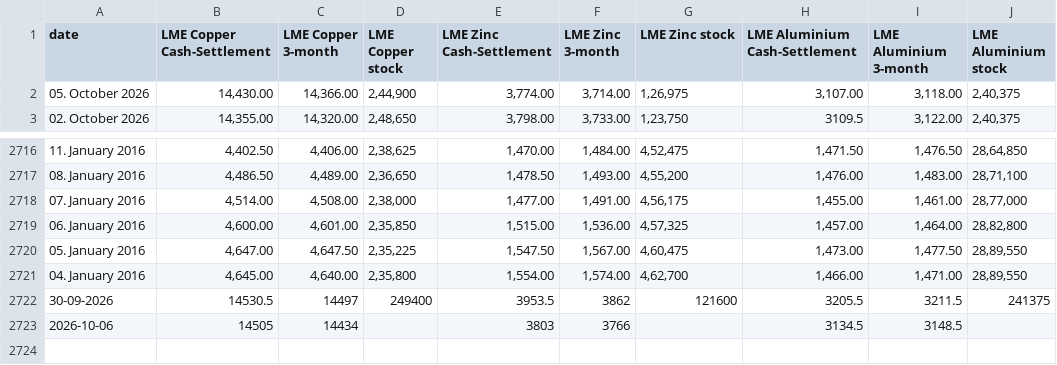
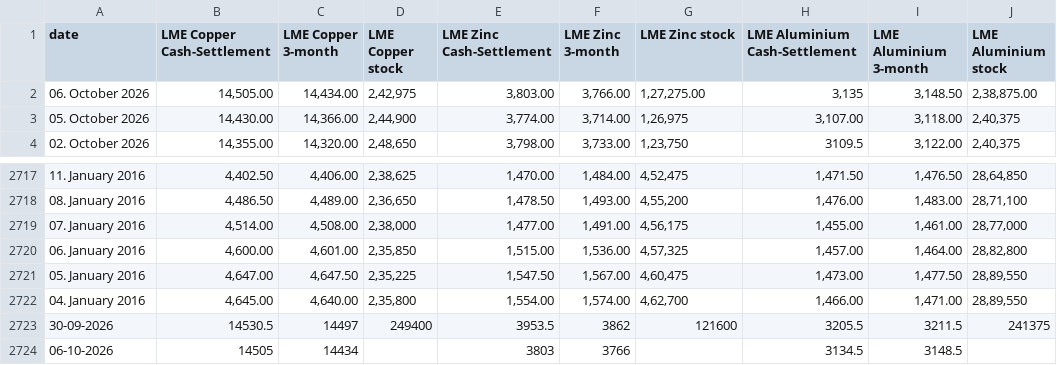
Before and after one commit to aditya1312ff-pixel/Metal-Dashboard, a CSV file: lme_csp.csv, drawn as a sheet; only a part is shown, gaps mark what is left out; addresses are those after the commit; the diff names each change by its address in the sheet, - before the commit and + after, or states it on an @@ line.

Commit message:
Add files via upload

```diff
--- a/lme_csp.csv
+++ b/lme_csp.csv
+row 2: 06. October 2026 | 14,505.00 | 14,434.00 | 2,42,975 | 3,803.00 | 3,766.00 | 1,27,275.00 | 3,135 | 3,148.50 | 2,38,875.00
-A2724 (date): 2026-10-06
+A2724 (date): 06-10-2026
```
